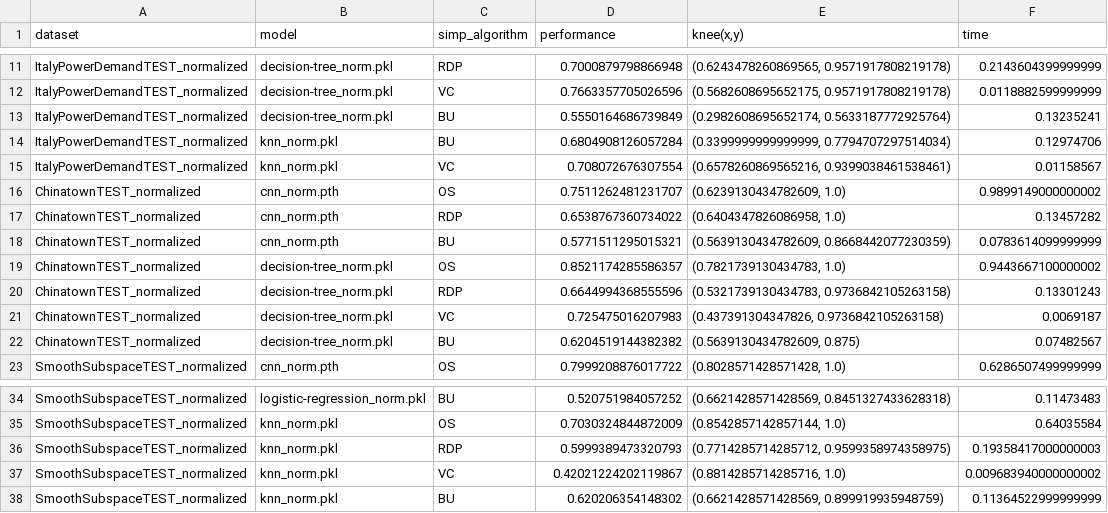
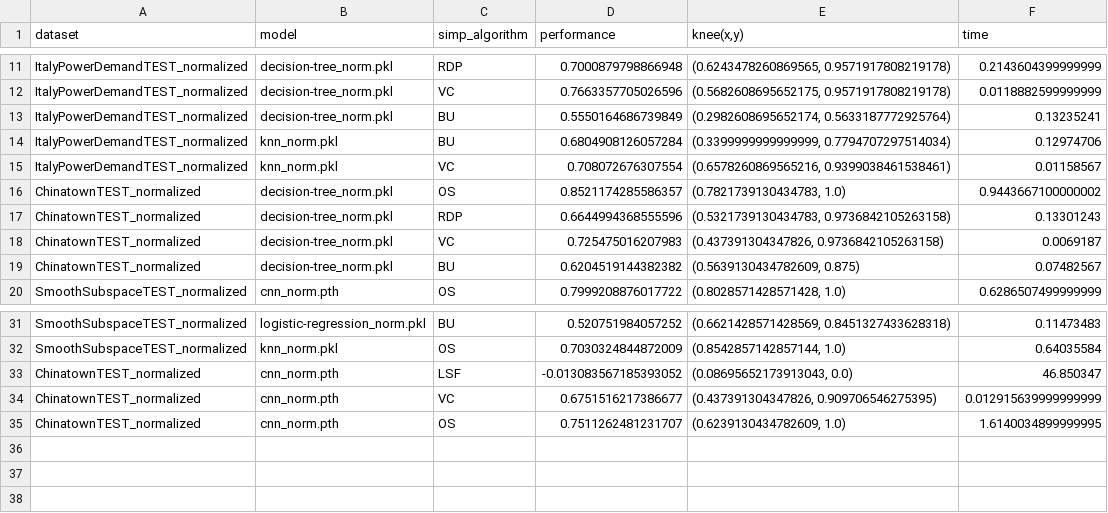
Before and after one commit to femartip/XAI_time_series, a CSV file: results/results.csv, drawn as a sheet; only a part is shown, gaps mark what is left out.

```diff
--- a/results/results.csv
+++ b/results/results.csv
@@ -15,5 +15,2 @@ ItalyPowerDemandTEST_normalized,knn_norm.pkl,BU,0.6804908126057284,"(0.339999999
 ItalyPowerDemandTEST_normalized,knn_norm.pkl,VC,0.708072676307554,"(0.6578260869565216, 0.9399038461538461)",0.01158567
-ChinatownTEST_normalized,cnn_norm.pth,OS,0.7511262481231707,"(0.6239130434782609, 1.0)",0.9899149000000002
-ChinatownTEST_normalized,cnn_norm.pth,RDP,0.6538767360734022,"(0.6404347826086958, 1.0)",0.13457282
-ChinatownTEST_normalized,cnn_norm.pth,BU,0.5771511295015321,"(0.5639130434782609, 0.8668442077230359)",0.0783614099999999
 ChinatownTEST_normalized,decision-tree_norm.pkl,OS,0.8521174285586357,"(0.7821739130434783, 1.0)",0.9443667100000002
@@ -35,4 +32,4 @@ SmoothSubspaceTEST_normalized,logistic-regression_norm.pkl,BU,0.520751984057252,
 SmoothSubspaceTEST_normalized,knn_norm.pkl,OS,0.7030324844872009,"(0.8542857142857144, 1.0)",0.64035584
-SmoothSubspaceTEST_normalized,knn_norm.pkl,RDP,0.5999389473320793,"(0.7714285714285712, 0.9599358974358975)",0.19358417000000003
-SmoothSubspaceTEST_normalized,knn_norm.pkl,VC,0.42021224202119867,"(0.8814285714285716, 1.0)",0.009683940000000002
-SmoothSubspaceTEST_normalized,knn_norm.pkl,BU,0.620206354148302,"(0.6621428571428569, 0.899919935948759)",0.11364522999999999
+ChinatownTEST_normalized,cnn_norm.pth,LSF,-0.013083567185393052,"(0.08695652173913043, 0.0)",46.850347
+ChinatownTEST_normalized,cnn_norm.pth,VC,0.6751516217386677,"(0.437391304347826, 0.909706546275395)",0.012915639999999999
+ChinatownTEST_normalized,cnn_norm.pth,OS,0.7511262481231707,"(0.6239130434782609, 1.0)",1.6140034899999995
```
Also changed, not shown: results/Chinatown/cnn_alpha_complexity_loyalty.csv, 13 other files.
